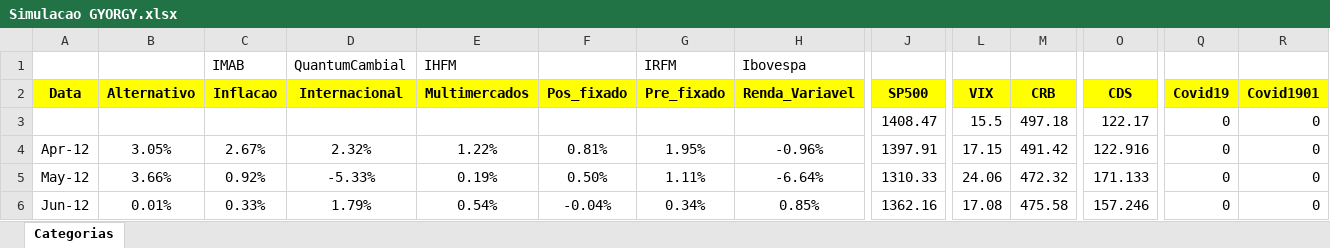
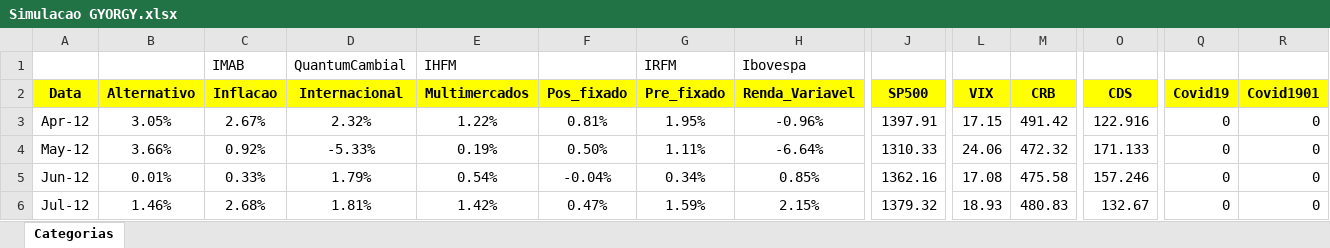
Before and after one commit to btebaldi/gyorgy, an Excel workbook: Simulacao GYORGY.xlsx, sheet Categorias, drawn as a sheet; only a part is shown, gaps mark what is left out; the shorter side is filled out with more unchanged rows; values as stored, in another font and other column widths than the file's, no borders; rows hold the shown columns only; the diff names each change by its address in the sheet, - before the commit and + after, or states it on an @@ line.

Commit message:
ajuste de data

```diff
--- a/Simulacao GYORGY.xlsx (sheet Categorias)
+++ b/Simulacao GYORGY.xlsx (sheet Categorias)
-row 3:  |  |  |  |  |  |  |  | 1408.47 | 15.5 | 497.18 | 122.17 | 0 | 0
```
Also changed, not shown: 4 other files.
